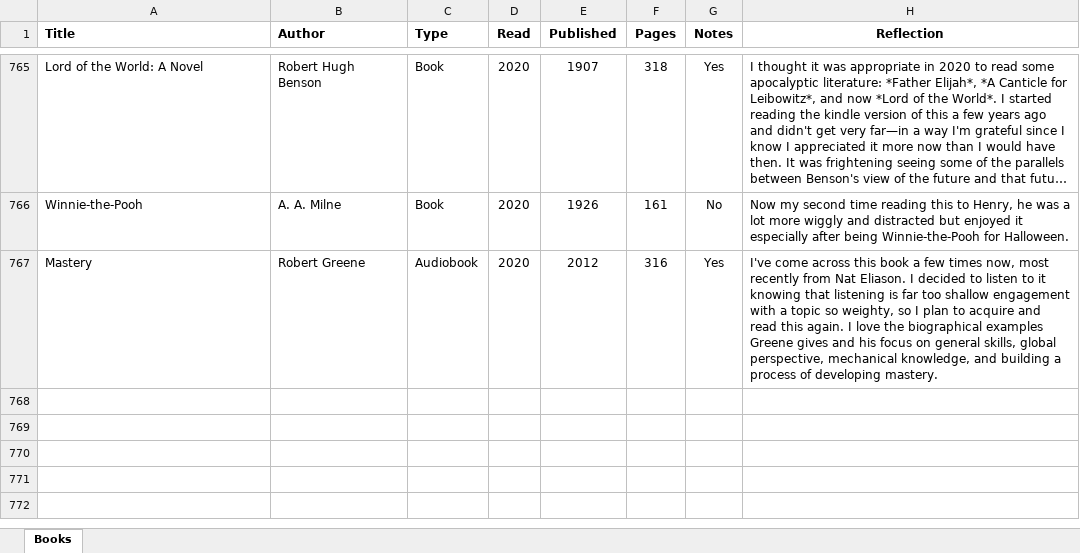
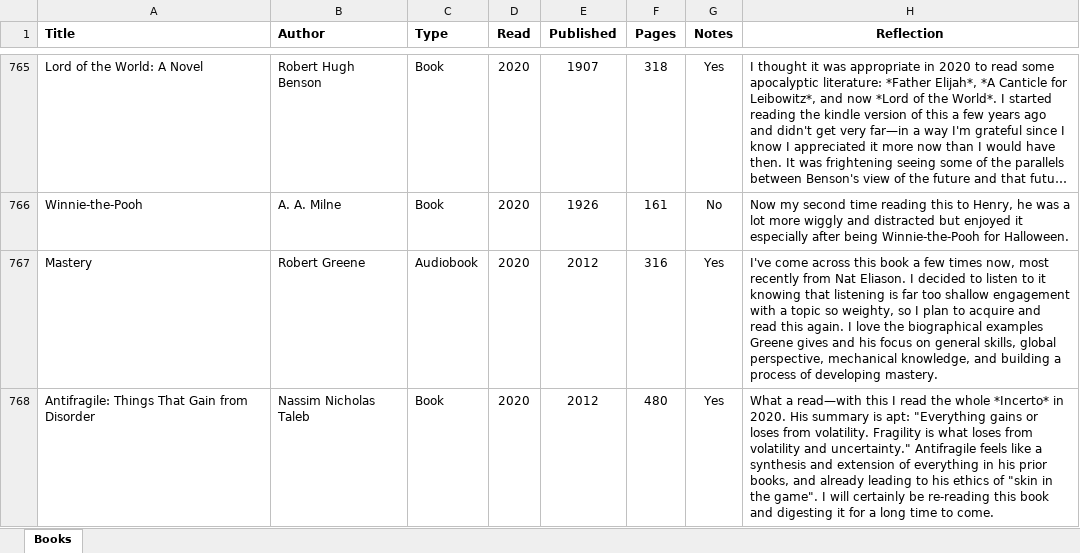
Before and after one commit to mkudija/mkudija.github.io, an Excel workbook: reading/reading.xlsx, sheet Books, drawn as a sheet; only a part is shown, gaps mark what is left out; long unchanged cells end in …; values as stored, in another font and other column widths than the file's, no borders; the diff names each change by its address in the sheet, - before the commit and + after, or states it on an @@ line.

Commit message:
Antifragile

```diff
--- a/reading/reading.xlsx (sheet Books)
+++ b/reading/reading.xlsx (sheet Books)
+row 768: Antifragile: Things That Gain from Disorder | Nassim Nicholas Taleb | Book | 2020 | 2012 | 480 | Yes | What a read—with this I read the whole *Incerto* in 2020. His summary is apt: "Everything gains or loses from volatility. Fragility is what loses from volatility and uncertainty." Antifragile feels like a synthesis and extension of everything in his prior books, and already leading to his ethics of "skin in the game". I will certainly be re-reading this book and digesting it for a long time to come.
```
Also changed, not shown: 2 other files.
